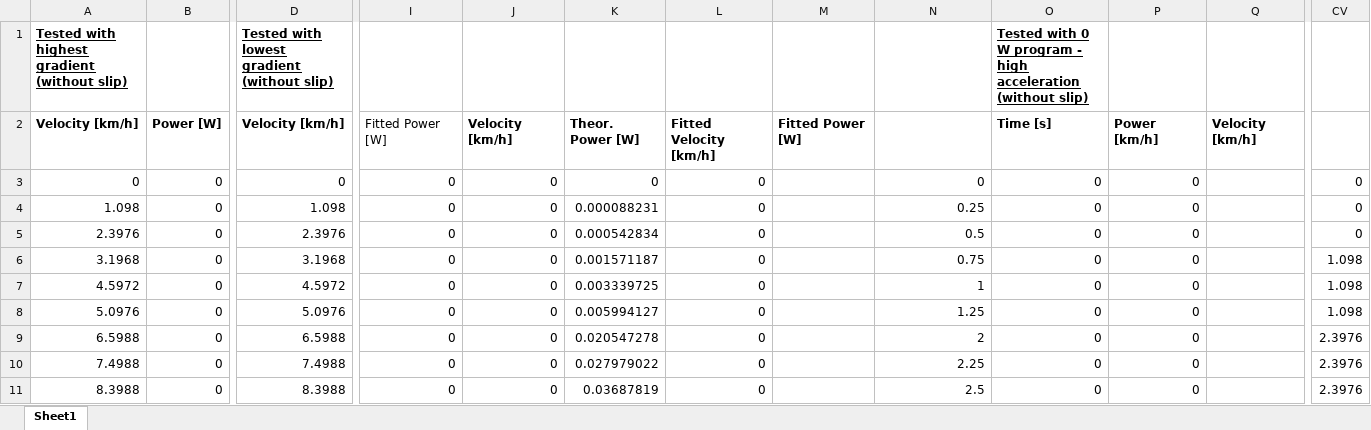
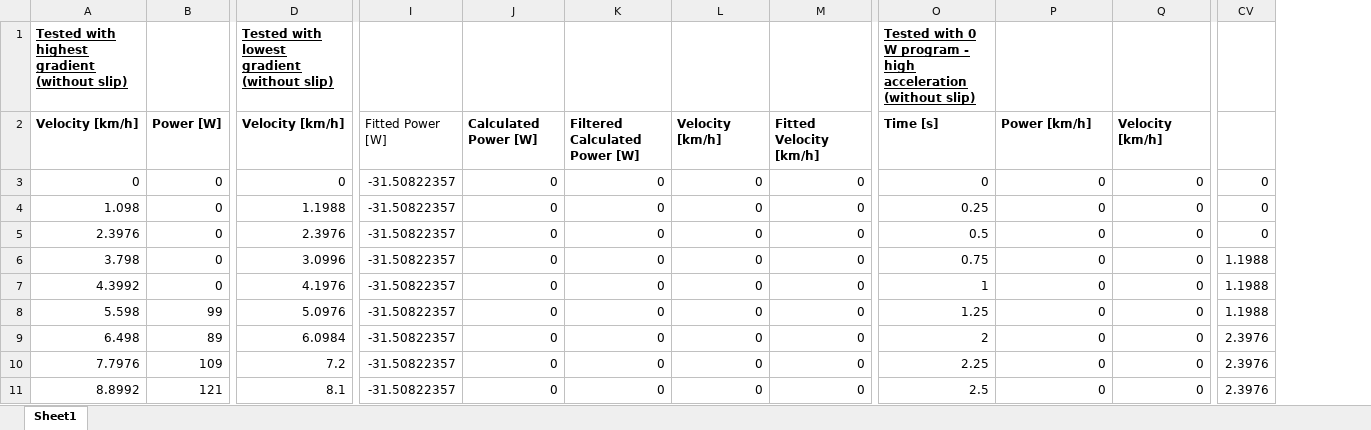
Before and after one commit to jellehaasnoot/Tacx_Simulant_Verificatie_Script_GIT, an Excel workbook: Flux.xlsx, sheet Sheet1, drawn as a sheet; only a part is shown, gaps mark what is left out; values as stored, in another font and other column widths than the file's, no borders; charts and pictures not drawn; removed rows and columns are numbered as before the commit, all else as after; the diff covers the shown part only; the diff names each change by its address in the sheet, - before the commit and + after, or states it on an @@ line.

Commit message:
Excel Part Corrected

```diff
--- a/Flux.xlsx (sheet Sheet1)
+++ b/Flux.xlsx (sheet Sheet1)
-column K, rows 2-11: Theor. Power [W] | 0 | 0.000088231 | 0.000542834 | 0.001571187 | 0.003339725 | 0.005994127 | 0.020547278 | 0.027979022 | 0.03687819
+column L, rows 2-11: Velocity [km/h] | 0 | 0 | 0 | 0 | 0 | 0 | 0 | 0 | 0
-column Q, row 2: Velocity [km/h]
-O1: (empty)
+O1: Tested with 0 W program - high acceleration (without slip)
-P1: Tested with 0 W program - high acceleration (without slip)
+P1: (empty)
-J2: Velocity [km/h]
+J2: Calculated Power [W]
-K2: Fitted Velocity [km/h]
+K2: Filtered Calculated Power [W]
-M2: Fitted Power [W]
+M2: Fitted Velocity [km/h]
-O2: (empty)
+O2: Time [s]
-P2: Time [s]
+P2: Power [km/h]
-Q2: Power [km/h]
+Q2: Velocity [km/h]
-I3:I11: 0
+I3:I11: -31.50822357
-M3:M11: (empty)
+M3:M11: 0
-D4: 1.098
+D4: 1.1988
-A6: 3.1968
+A6: 3.798
-D6: 3.1968
+D6: 3.0996
-CV6:CV8: 1.098
+CV6:CV8: 1.1988
-A7: 4.5972
+A7: 4.3992
-D7: 4.5972
+D7: 4.1976
-A8: 5.0976
+A8: 5.598
-B8: 0
+B8: 99
-A9: 6.5988
+A9: 6.498
-B9: 0
+B9: 89
-D9: 6.5988
+D9: 6.0984
-A10: 7.4988
+A10: 7.7976
-B10: 0
+B10: 109
-D10: 7.4988
+D10: 7.2
-A11: 8.3988
+A11: 8.8992
-B11: 0
+B11: 121
-D11: 8.3988
+D11: 8.1
```
Also changed, not shown: 1 added column and 1206 edited cells elsewhere in this sheet, charts or pictures, 1 other file.
